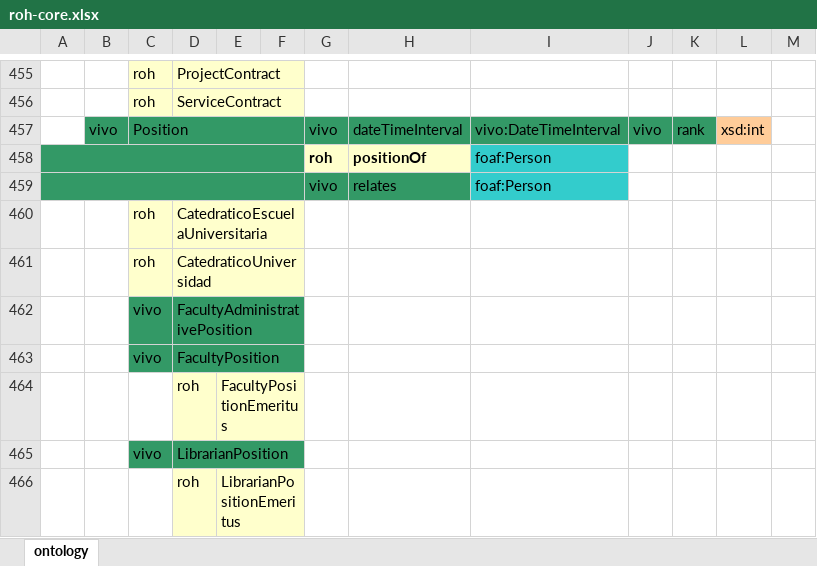
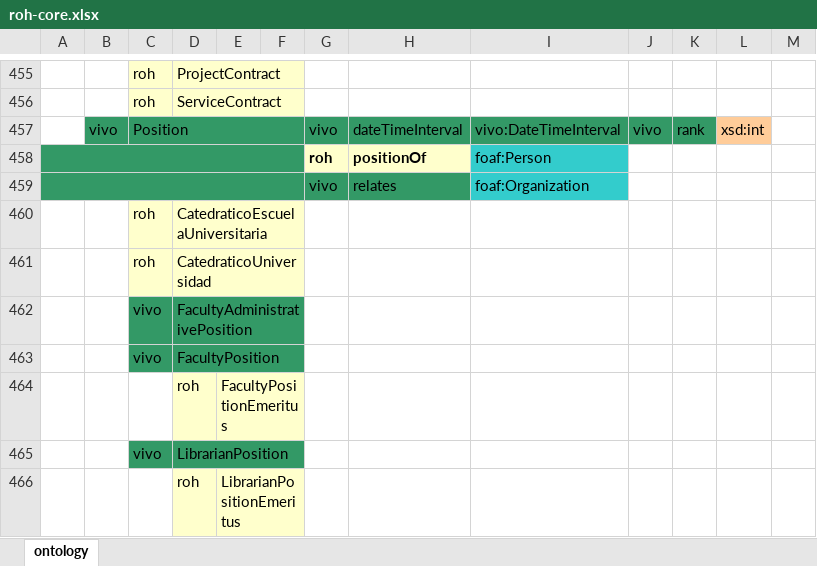
Before and after one commit to HerculesCRUE/ROH, an Excel workbook: sigmaaie/modules/core/doc/roh-core.xlsx, sheet ontology, drawn as a sheet; only a part is shown, gaps mark what is left out; values as stored, in another font and other column widths than the file's, no borders; the diff names each change by its address in the sheet, - before the commit and + after, or states it on an @@ line.

```diff
--- a/sigmaaie/modules/core/doc/roh-core.xlsx (sheet ontology)
+++ b/sigmaaie/modules/core/doc/roh-core.xlsx (sheet ontology)
-I459: foaf:Person
+I459: foaf:Organization
```
Also changed, not shown: 8 other files.
